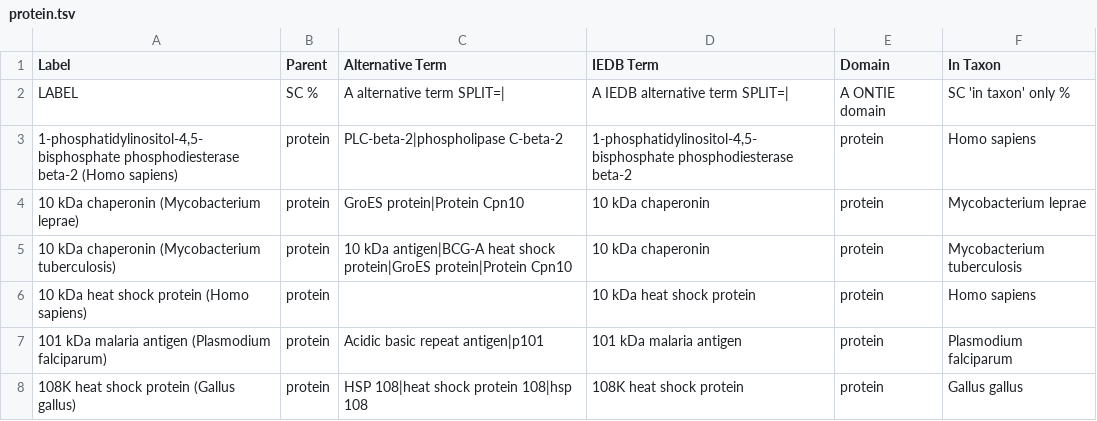
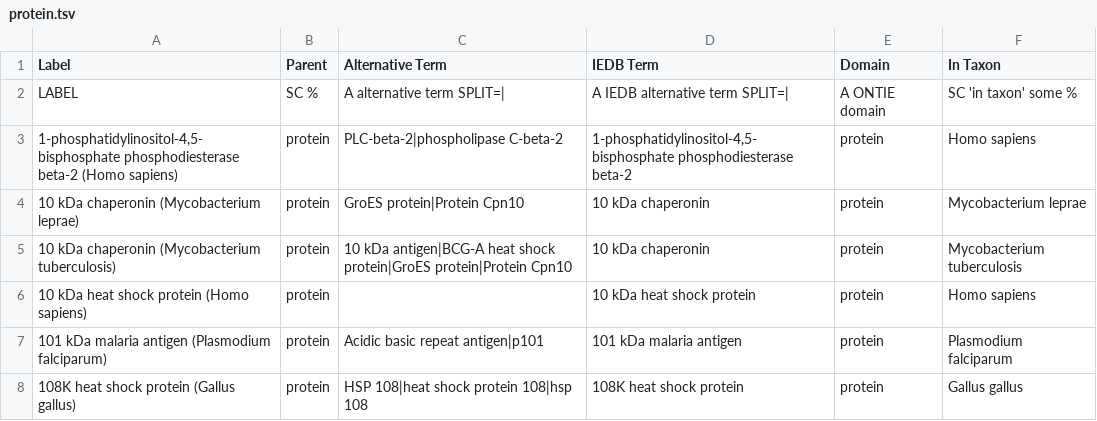
Before and after one commit to IEDB/ONTIE, a TSV file: templates/protein.tsv, drawn as a sheet; only a part is shown.

```diff
--- a/templates/protein.tsv
+++ b/templates/protein.tsv
@@ -1,3 +1,3 @@
 Label	Parent	Alternative Term	IEDB Term	Domain	In Taxon
-LABEL	SC %	A alternative term SPLIT=|	A IEDB alternative term SPLIT=|	A ONTIE domain	SC 'in taxon' only %
+LABEL	SC %	A alternative term SPLIT=|	A IEDB alternative term SPLIT=|	A ONTIE domain	SC 'in taxon' some %
 1-phosphatidylinositol-4,5-bisphosphate phosphodiesterase beta-2 (Homo sapiens)	protein	PLC-beta-2|phospholipase C-beta-2	1-phosphatidylinositol-4,5-bisphosphate phosphodiesterase beta-2	protein	Homo sapiens
```
Also changed, not shown: templates/index.tsv, templates/predicates.tsv, 3 other files.
